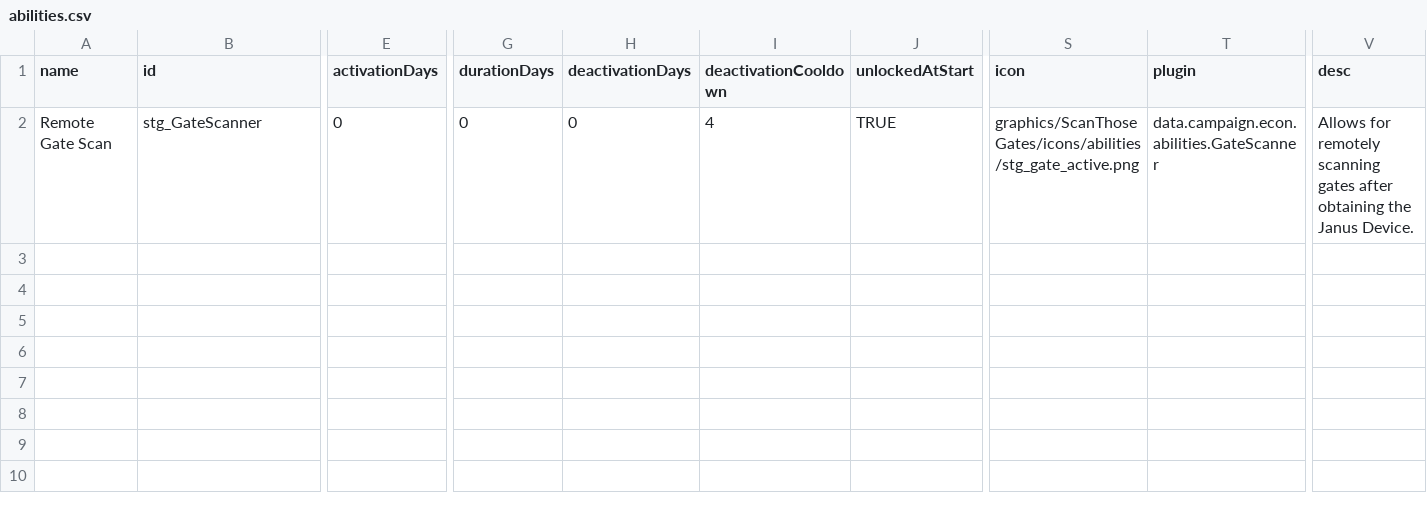
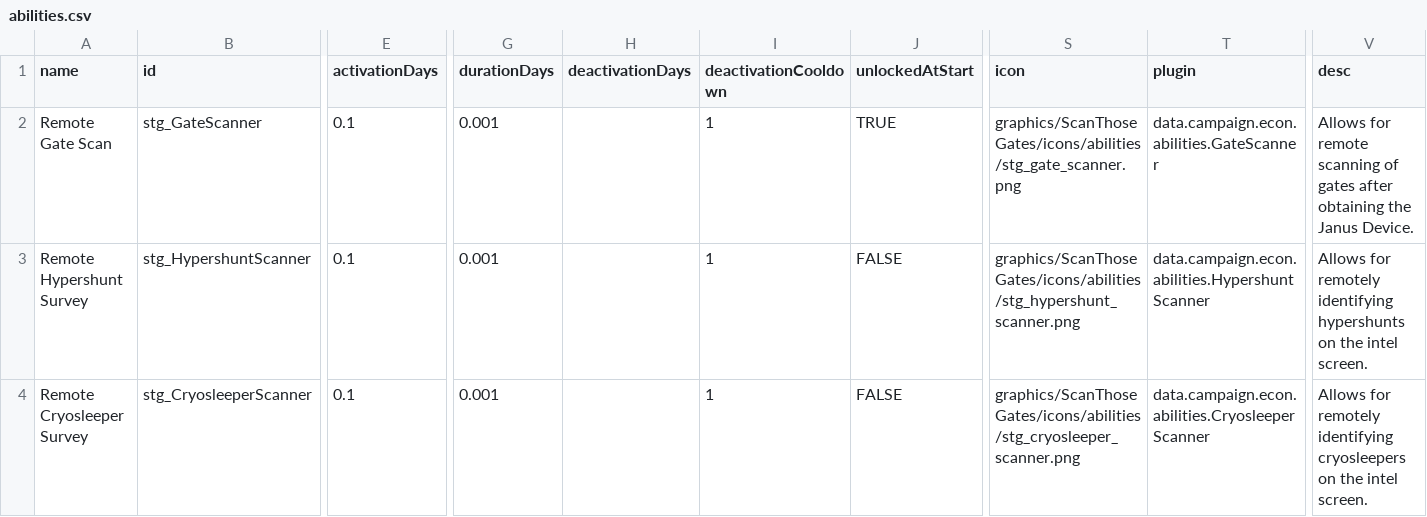
Before and after one commit to AEROassault/ScanThoseGates, a CSV file: data/campaign/abilities.csv, drawn as a sheet; only a part is shown, gaps mark what is left out; rows hold the shown columns only; the diff names each change by its address in the sheet, - before the commit and + after, or states it on an @@ line.

Commit message:
Added abilities for remotely adding hypershunts and cryosleepers to Intel. Added icons.

```diff
--- a/data/campaign/abilities.csv
+++ b/data/campaign/abilities.csv
-E2 (activationDays): 0
+E2 (activationDays): 0.1
-G2 (durationDays): 0
+G2 (durationDays): 0.001
-H2 (deactivationDays): 0
+H2 (deactivationDays): (empty)
-I2 (deactivationCooldown): 4
+I2 (deactivationCooldown): 1
-S2 (icon): graphics/ScanThoseGates/icons/abilities/stg_gate_active.png
+S2 (icon): graphics/ScanThoseGates/icons/abilities/stg_gate_scanner.png
-V2 (desc): Allows for remotely scanning gates after…
+V2 (desc): Allows for remote scanning of gates after…
+row 3: Remote Hypershunt Survey | stg_HypershuntScanner | 0.1 | 0.001 |  | 1 | FALSE | graphics/ScanThoseGates/icons/abilities/stg_hypershunt_scanner.png | data.campaign.econ.abilities.HypershuntScanner | Allows for remotely identifying hypershunts on the intel screen.
+row 4: Remote Cryosleeper Survey | stg_CryosleeperScanner | 0.1 | 0.001 |  | 1 | FALSE | graphics/ScanThoseGates/icons/abilities/stg_cryosleeper_scanner.png | data.campaign.econ.abilities.CryosleeperScanner | Allows for remotely identifying cryosleepers on the intel screen.
```
Also changed, not shown: 10 other files.
